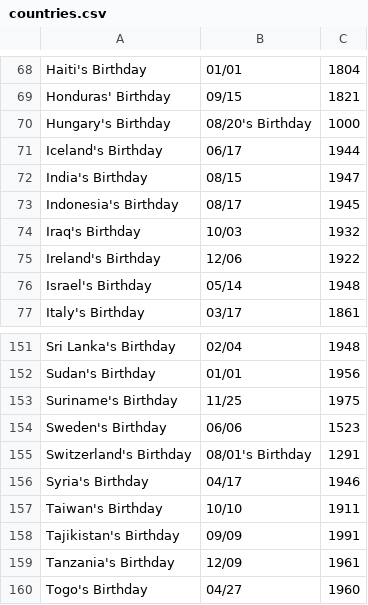
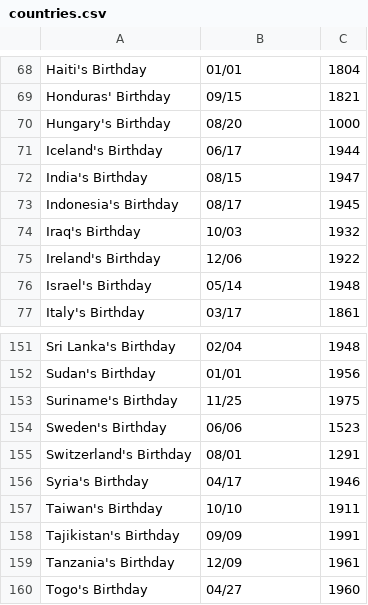
Before and after one commit to earth-app/moho, a CSV file: src/data/birthdays/countries.csv, drawn as a sheet; only a part is shown, gaps mark what is left out.

```diff
--- a/src/data/birthdays/countries.csv
+++ b/src/data/birthdays/countries.csv
@@ -69,3 +69,3 @@ Haiti's Birthday,01/01,1804
 Honduras' Birthday,09/15,1821
-Hungary's Birthday,08/20's Birthday,1000
+Hungary's Birthday,08/20,1000
 Iceland's Birthday,06/17,1944
@@ -154,3 +154,3 @@ Suriname's Birthday,11/25,1975
 Sweden's Birthday,06/06,1523
-Switzerland's Birthday,08/01's Birthday,1291
+Switzerland's Birthday,08/01,1291
 Syria's Birthday,04/17,1946
```
Also changed, not shown: src/data/birthdays/us/cities.csv.
